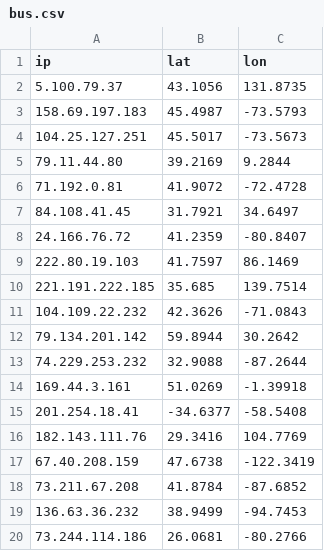
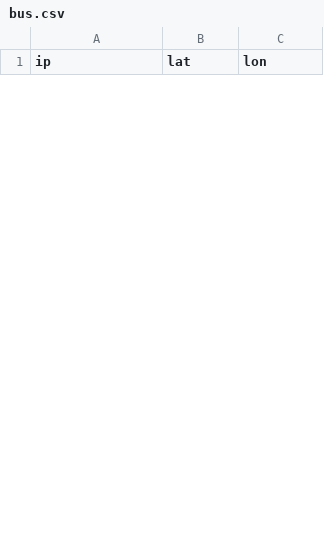
Before and after one commit to swip3798/IP-Crawler, a CSV file: csv/bus.csv, drawn as a sheet; only a part is shown; the diff covers the shown part only.

```diff
--- a/csv/bus.csv
+++ b/csv/bus.csv
@@ -1,20 +1 @@
 ip,lat,lon
-5.100.79.37,43.1056,131.8735
-158.69.197.183,45.4987,-73.5793
-104.25.127.251,45.5017,-73.5673
-79.11.44.80,39.2169,9.2844
-71.192.0.81,41.9072,-72.4728
-84.108.41.45,31.7921,34.6497
-24.166.76.72,41.2359,-80.8407
-222.80.19.103,41.7597,86.1469
-221.191.222.185,35.685,139.7514
-104.109.22.232,42.3626,-71.0843
-79.134.201.142,59.8944,30.2642
-74.229.253.232,32.9088,-87.2644
-169.44.3.161,51.0269,-1.39918
-201.254.18.41,-34.6377,-58.5408
-182.143.111.76,29.3416,104.7769
-67.40.208.159,47.6738,-122.3419
-73.211.67.208,41.8784,-87.6852
-136.63.36.232,38.9499,-94.7453
-73.244.114.186,26.0681,-80.2766
```
Also changed, not shown: 20 added rows and 12 removed rows elsewhere in this file, 24 other files.
